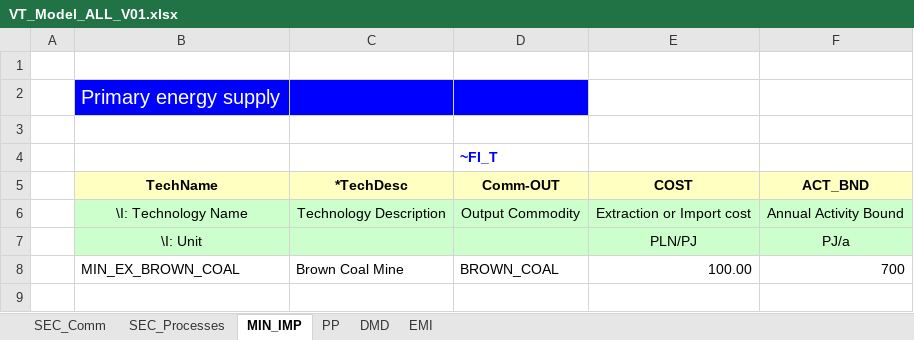
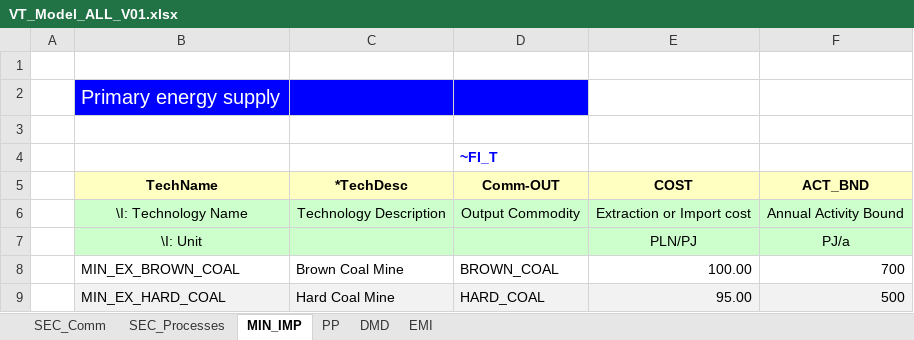
Before and after one commit to adamolenda/jednorozec, an Excel workbook: VT_Model_ALL_V01.xlsx, sheet MIN_IMP, drawn as a sheet; values as stored, in another font and other column widths than the file's, no borders; the diff names each change by its address in the sheet, - before the commit and + after, or states it on an @@ line.

```diff
--- a/VT_Model_ALL_V01.xlsx (sheet MIN_IMP)
+++ b/VT_Model_ALL_V01.xlsx (sheet MIN_IMP)
+row 9:  | MIN_EX_HARD_COAL | Hard Coal Mine | HARD_COAL | 95.00 | 500
```
Also changed, not shown: sheet SEC_Processes, sheet PP, sheet SEC_Comm, sheet DMD.
